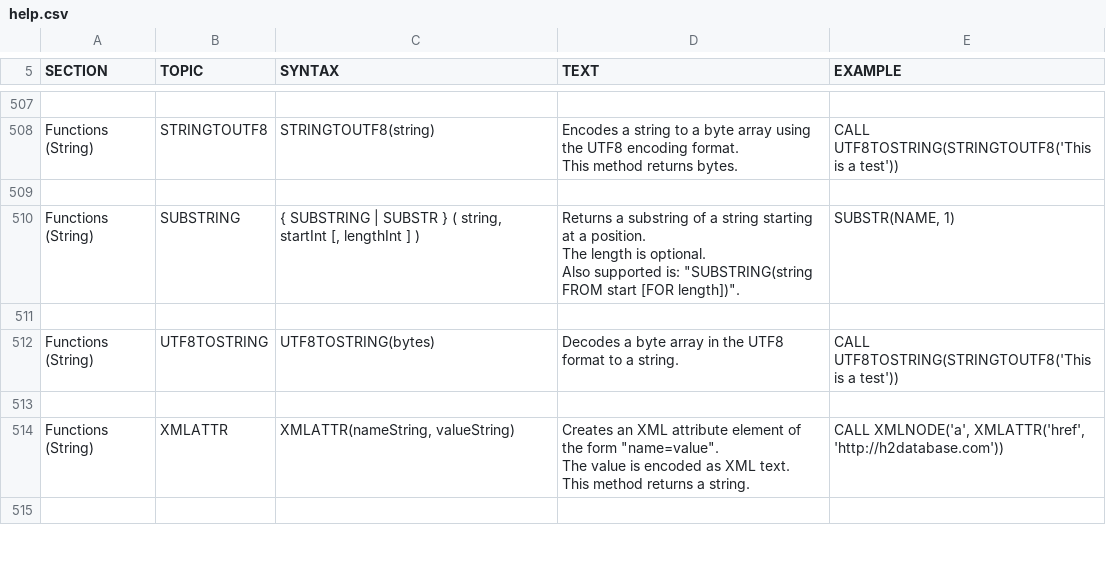
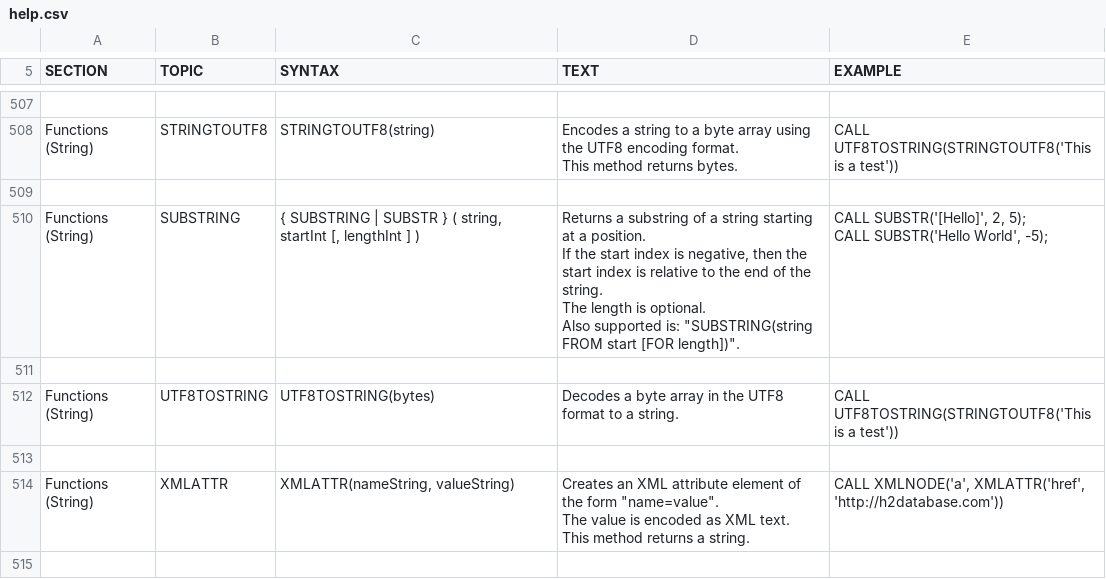
Before and after one commit to coderplay/h2-bitmap, a CSV file: h2/src/docsrc/help/help.csv, drawn as a sheet; only a part is shown, gaps mark what is left out.

Commit message:
MySQL compatibility: SUBSTR with a negative start index now works like MySQL.

```diff
--- a/h2/src/docsrc/help/help.csv
+++ b/h2/src/docsrc/help/help.csv
@@ -3094,11 +3094,13 @@ CALL UTF8TOSTRING(STRINGTOUTF8('This is a test'))
 
-"Functions (String)","SUBSTRING","
-{ SUBSTRING | SUBSTR } ( string, startInt [, lengthInt ] )
-","
-Returns a substring of a string starting at a position.
-The length is optional.
-Also supported is: ""SUBSTRING(string FROM start [FOR length])"".
-","
-SUBSTR(NAME, 1)
-"
+"Functions (String)","SUBSTRING","
+{ SUBSTRING | SUBSTR } ( string, startInt [, lengthInt ] )
+","
+Returns a substring of a string starting at a position.
+If the start index is negative, then the start index is relative to the end of the string.
+The length is optional.
+Also supported is: ""SUBSTRING(string FROM start [FOR length])"".
+","
+CALL SUBSTR('[Hello]', 2, 5);
+CALL SUBSTR('Hello World', -5);
+"
 
```
Also changed, not shown: 3 other files.
